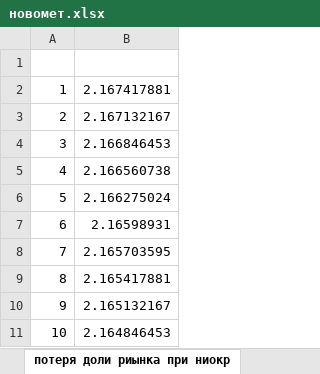
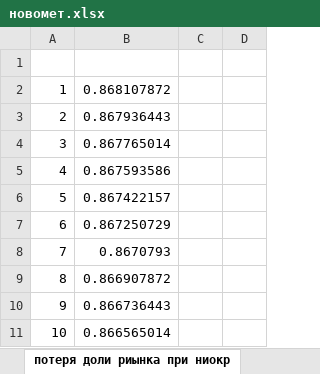
Before and after one commit to shumilovas/nasos, an Excel workbook: эксель/новомет.xlsx, sheet потеря доли риынка при ниокр, drawn as a sheet; only a part is shown; values as stored, in another font and other column widths than the file's, no borders; charts and pictures not drawn; removed rows and columns are numbered as before the commit, all else as after; the diff names each change by its address in the sheet, - before the commit and + after, or states it on an @@ line.

```diff
--- a/эксель/новомет.xlsx (sheet потеря доли риынка при ниокр)
+++ b/эксель/новомет.xlsx (sheet потеря доли риынка при ниокр)
-column B, rows 2-11: 2.167417881 | 2.167132167 | 2.166846453 | 2.166560738 | 2.166275024 | 2.16598931 | 2.165703595 | 2.165417881 | 2.165132167 | 2.164846453
+column B, rows 2-11: 0.868107872 | 0.867936443 | 0.867765014 | 0.867593586 | 0.867422157 | 0.867250729 | 0.8670793 | 0.866907872 | 0.866736443 | 0.866565014
+column C, empty
+column D, empty
```
Also changed, not shown: sheet аренда, sheet выруч (2), charts or pictures.
